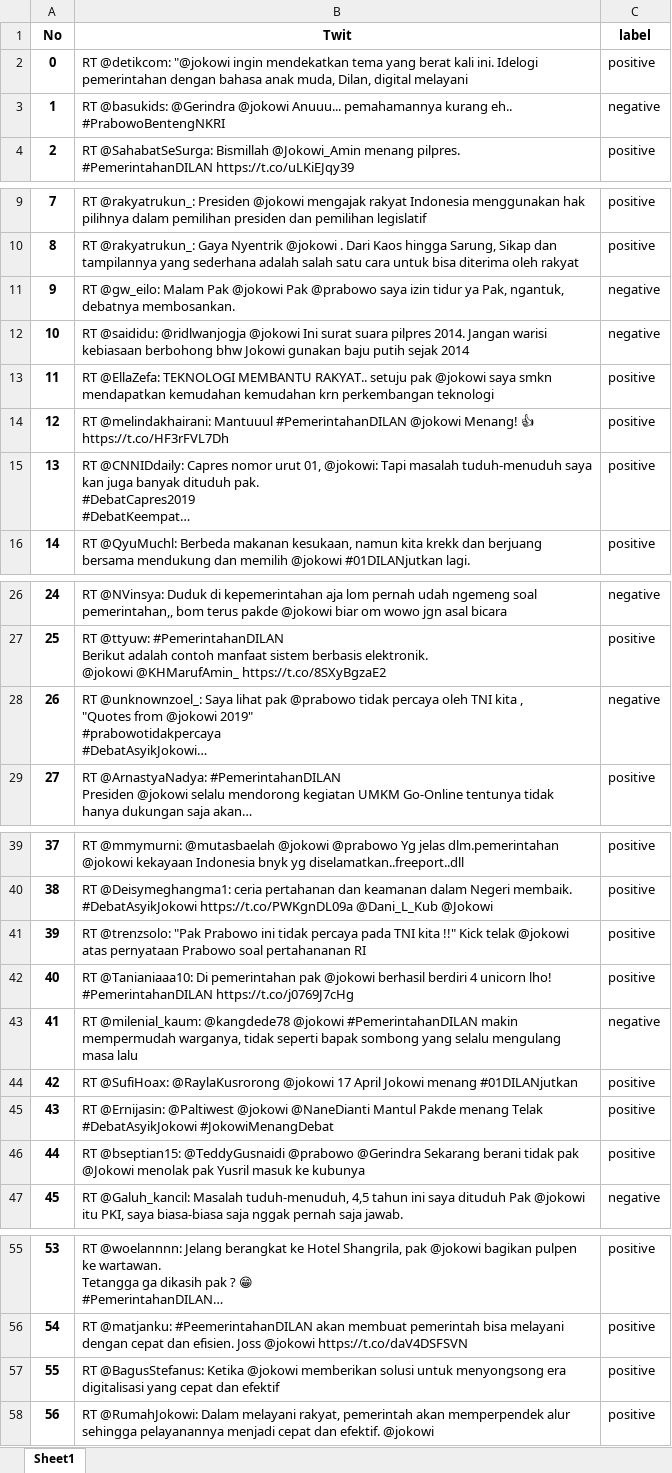
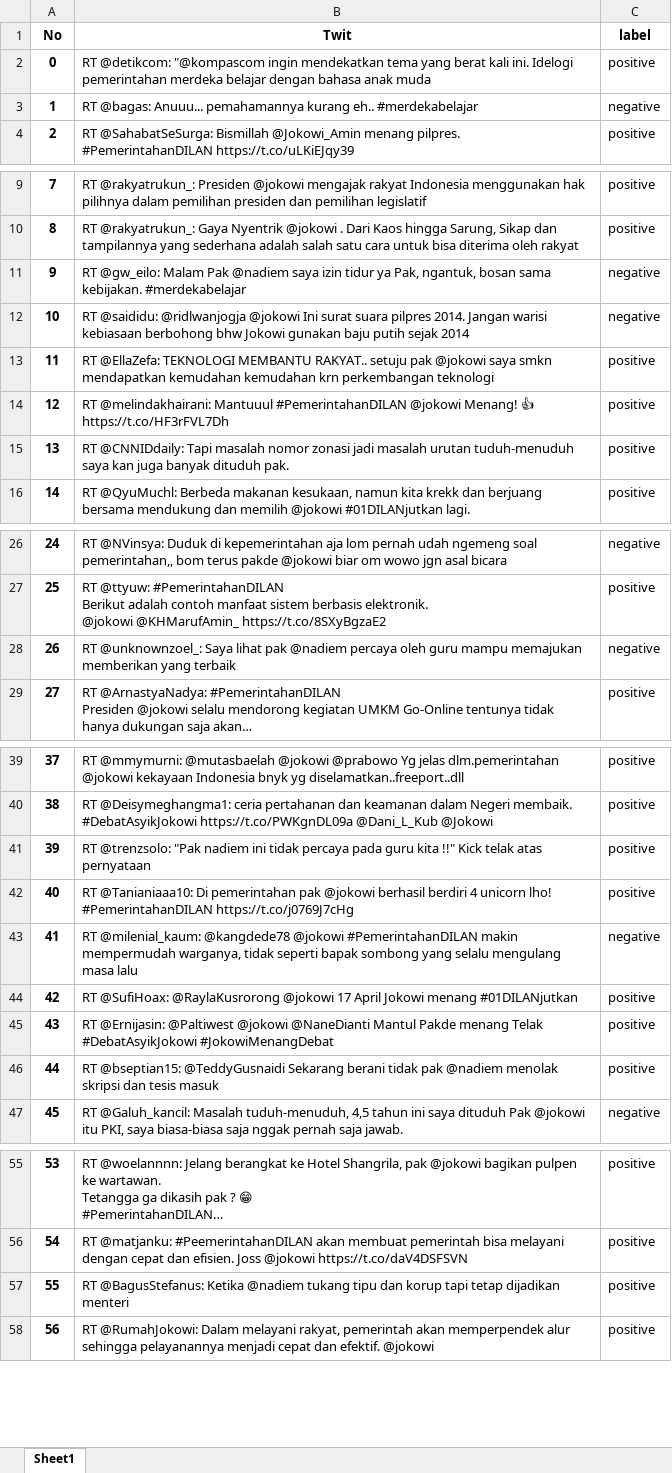
Before and after one commit to rizkibii/Sentiment_merdeka_belajar, an Excel workbook: data_uji/PPDB ZONASI.xlsx, sheet Sheet1, drawn as a sheet; only a part is shown, gaps mark what is left out; values as stored, in another font and other column widths than the file's, no borders; ↵ is a line break in a cell; the diff covers the shown part only; the diff names each change by its address in the sheet, - before the commit and + after, or states it on an @@ line.

```diff
--- a/data_uji/PPDB ZONASI.xlsx (sheet Sheet1)
+++ b/data_uji/PPDB ZONASI.xlsx (sheet Sheet1)
-B2 (Twit): RT @detikcom: "@jokowi ingin mendekatkan tema yang berat kali ini. Idelogi pemerintahan dengan bahasa anak muda, Dilan, digital melayani
+B2 (Twit): RT @detikcom: "@kompascom ingin mendekatkan tema yang berat kali ini. Idelogi pemerintahan merdeka belajar dengan bahasa anak muda
-B3 (Twit): RT @basukids: @Gerindra @jokowi Anuuu... pemahamannya kurang eh.. ↵ #PrabowoBentengNKRI
+B3 (Twit): RT @bagas: Anuuu... pemahamannya kurang eh.. #merdekabelajar
-B11 (Twit): …Malam Pak @jokowi Pak @prabowo saya izin tidur ya Pak, ngantuk, debatnya membosankan.
+B11 (Twit): …Malam Pak @nadiem saya izin tidur ya Pak, ngantuk, bosan sama kebijakan. #merdekabelajar
-B15 (Twit): RT @CNNIDdaily: Capres nomor urut 01, @jokowi: Tapi masalah tuduh-menuduh saya kan juga banyak dituduh pak. ↵ #DebatCapres2019 ↵ #DebatKeempat…
+B15 (Twit): RT @CNNIDdaily: Tapi masalah nomor zonasi jadi masalah urutan tuduh-menuduh saya kan juga banyak dituduh pak.
-B28 (Twit): …lihat pak @prabowo tidak percaya oleh TNI kita , ↵ "Quotes from @jokowi 2019" ↵ #prabowotidakpercaya ↵ #DebatAsyikJokowi…
+B28 (Twit): …lihat pak @nadiem percaya oleh guru mampu memajukan memberikan yang terbaik
-B41 (Twit): …@trenzsolo: "Pak Prabowo ini tidak percaya pada TNI kita !!" Kick telak @jokowi atas pernyataan Prabowo soal pertahananan RI
+B41 (Twit): …@trenzsolo: "Pak nadiem ini tidak percaya pada guru kita !!" Kick telak atas pernyataan
-B46 (Twit): …@bseptian15: @TeddyGusnaidi @prabowo @Gerindra Sekarang berani tidak pak @Jokowi menolak pak Yusril masuk ke kubunya
+B46 (Twit): …@bseptian15: @TeddyGusnaidi Sekarang berani tidak pak @nadiem menolak skripsi dan tesis masuk
-B57 (Twit): …@BagusStefanus: Ketika @jokowi memberikan solusi untuk menyongsong era digitalisasi yang cepat dan efektif
+B57 (Twit): …@BagusStefanus: Ketika @nadiem tukang tipu dan korup tapi tetap dijadikan menteri
```
Also changed, not shown: 2 edited cells elsewhere in this sheet, N=1/MNB/hasil_training.xlsx, 1 other file.
